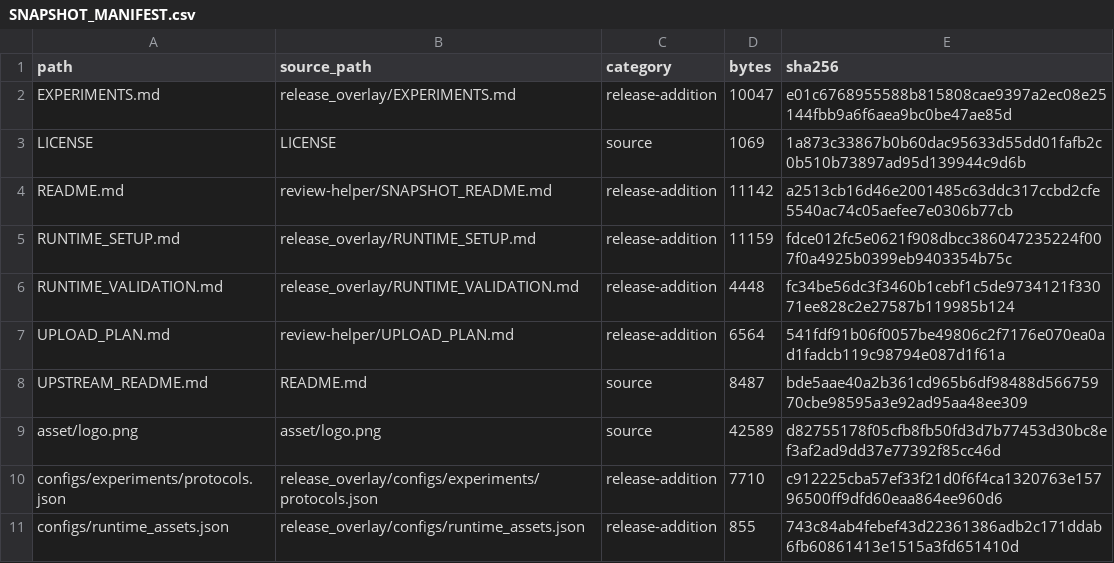
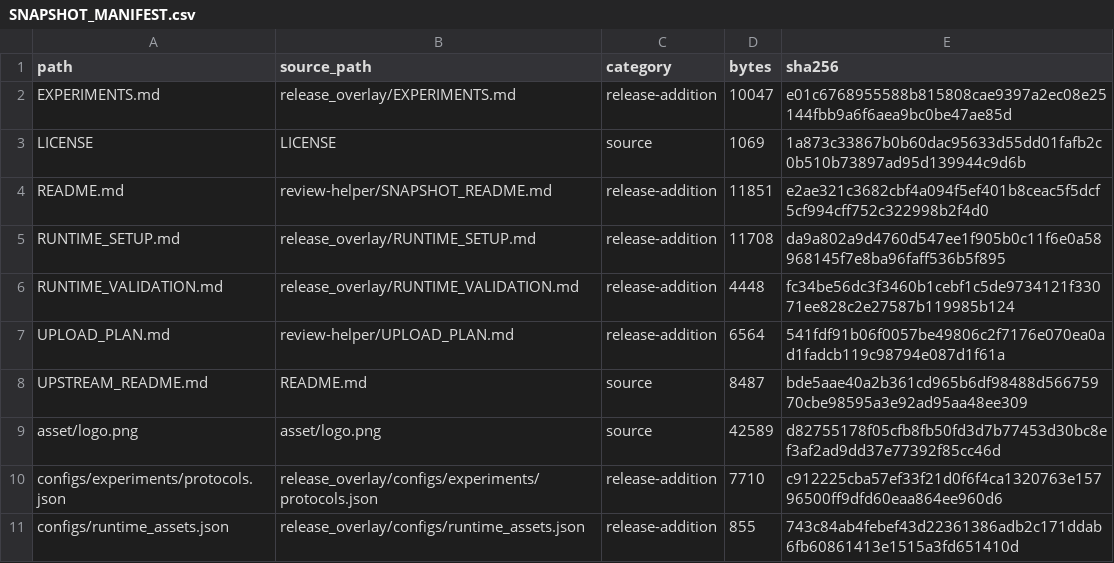
Before and after one commit to STARRY-2026/HorizonKV, a CSV file: SNAPSHOT_MANIFEST.csv, drawn as a sheet; only a part is shown.

```diff
--- a/SNAPSHOT_MANIFEST.csv
+++ b/SNAPSHOT_MANIFEST.csv
@@ -3,4 +3,4 @@ EXPERIMENTS.md,release_overlay/EXPERIMENTS.md,release-addition,10047,e01c6768955
 LICENSE,LICENSE,source,1069,1a873c33867b0b60dac95633d55dd01fafb2c0b510b73897ad95d139944c9d6b
-README.md,review-helper/SNAPSHOT_README.md,release-addition,11142,a2513cb16d46e2001485c63ddc317ccbd2cfe5540ac74c05aefee7e0306b77cb
-RUNTIME_SETUP.md,release_overlay/RUNTIME_SETUP.md,release-addition,11159,fdce012fc5e0621f908dbcc386047235224f007f0a4925b0399eb9403354b75c
+README.md,review-helper/SNAPSHOT_README.md,release-addition,11851,e2ae321c3682cbf4a094f5ef401b8ceac5f5dcf5cf994cff752c322998b2f4d0
+RUNTIME_SETUP.md,release_overlay/RUNTIME_SETUP.md,release-addition,11708,da9a802a9d4760d547ee1f905b0c11f6e0a58968145f7e8ba96faff536b5f895
 RUNTIME_VALIDATION.md,release_overlay/RUNTIME_VALIDATION.md,release-addition,4448,fc34be56dc3f3460b1cebf1c5de9734121f33071ee828c2e27587b119985b124
```
Also changed, not shown: 3 other files.
